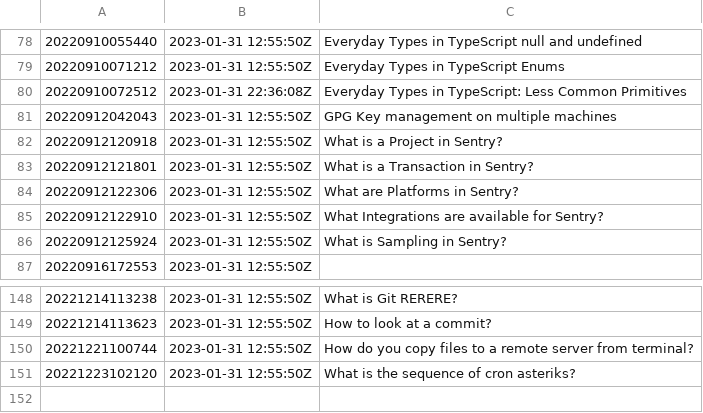
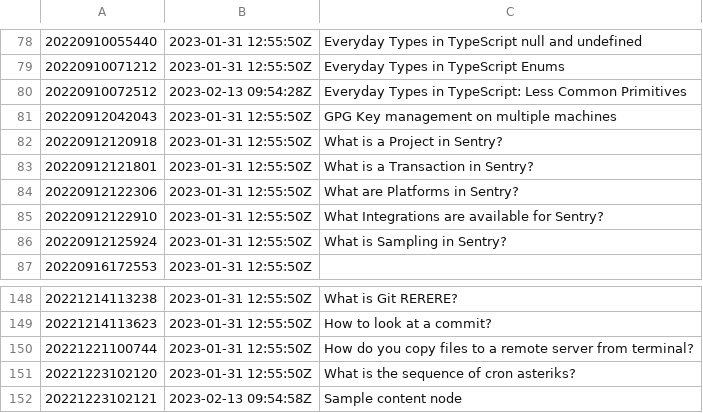
Before and after one commit to chrswndrs/me, a TSV file: zet/dex/nodes.tsv, drawn as a sheet; only a part is shown, gaps mark what is left out.

Commit message:
Sample content node

```diff
--- a/zet/dex/nodes.tsv
+++ b/zet/dex/nodes.tsv
@@ -79,3 +79,3 @@
 20220910071212	2023-01-31 12:55:50Z	Everyday Types in TypeScript Enums
-20220910072512	2023-01-31 22:36:08Z	Everyday Types in TypeScript: Less Common Primitives
+20220910072512	2023-02-13 09:54:28Z	Everyday Types in TypeScript: Less Common Primitives
 20220912042043	2023-01-31 12:55:50Z	GPG Key management on multiple machines
@@ -151 +151,2 @@
 20221223102120	2023-01-31 12:55:50Z	What is the sequence of cron asteriks?
+20221223102121	2023-02-13 09:54:58Z	Sample content node
```
Also changed, not shown: 4 other files.
